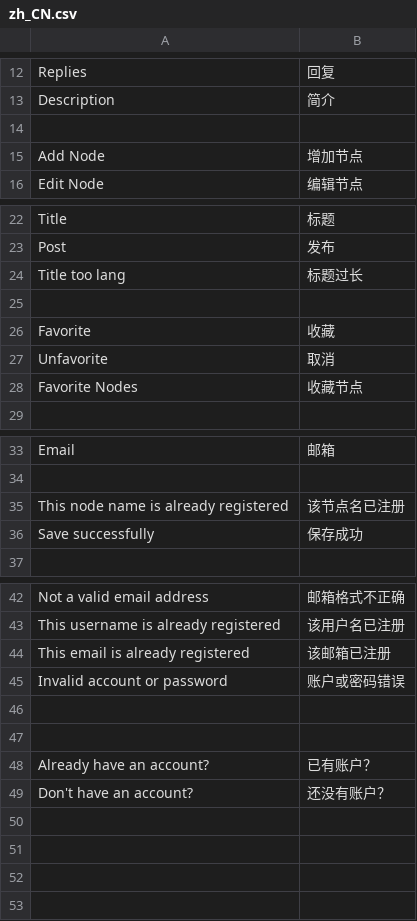
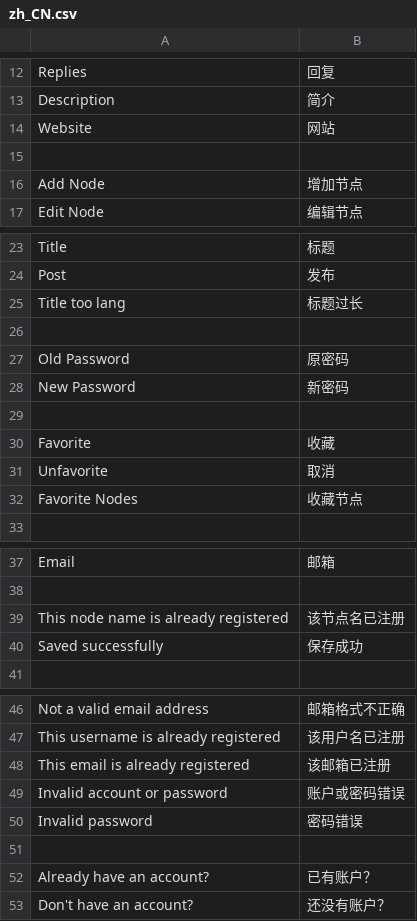
Before and after one commit to whtsky/Gather, a CSV file: locale/zh_CN.csv, drawn as a sheet; only a part is shown, gaps mark what is left out.

```diff
--- a/locale/zh_CN.csv
+++ b/locale/zh_CN.csv
@@ -13,2 +13,3 @@
 "Description","简介"
+"Website","网站"
 
@@ -25,2 +26,5 @@
 
+"Old Password","原密码"
+"New Password","新密码"
+
 "Favorite","收藏"
@@ -35,3 +39,3 @@
 "This node name is already registered","该节点名已注册"
-"Save successfully","保存成功"
+"Saved successfully","保存成功"
 
@@ -45,3 +49,3 @@
 "Invalid account or password","账户或密码错误"
-
+"Invalid password","密码错误"
 
```
Also changed, not shown: 5 other files.
